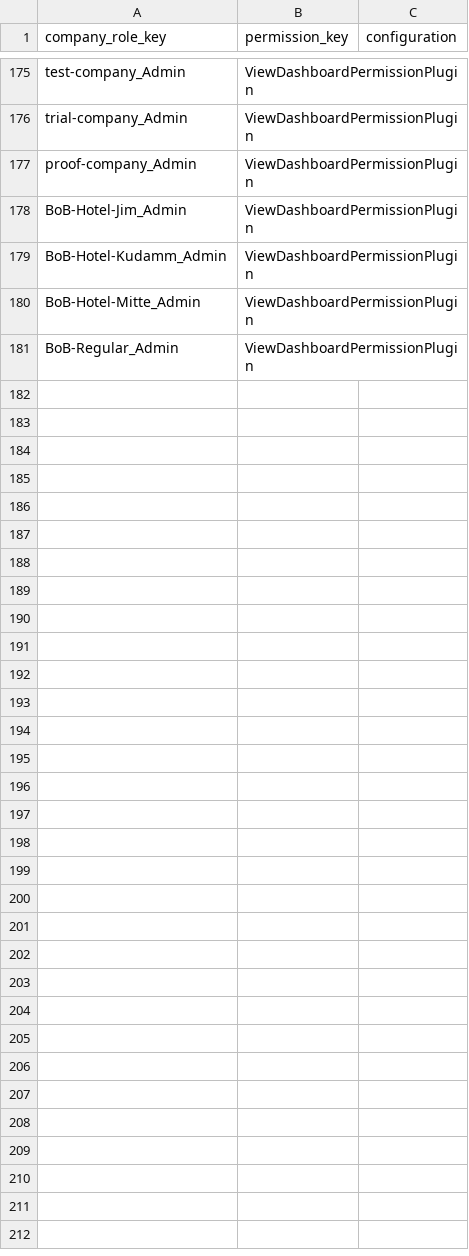
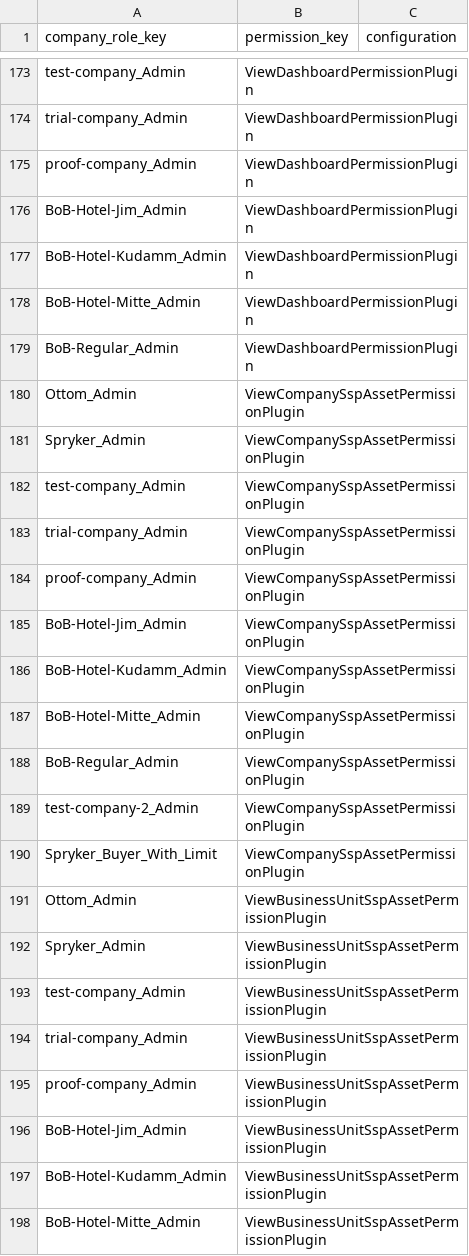
Before and after one commit to spryker-shop/suite, a CSV file: data/import/common/common/company_role_permission.csv, drawn as a sheet; only a part is shown, gaps mark what is left out; the diff covers the shown part only; the diff names each change by its address in the sheet, - before the commit and + after, or states it on an @@ line.

Commit message:
SSP-9 Ssp Asset Management. (#9469)
SSP-9 Ssp Asset Management.

```diff
--- a/data/import/common/common/company_role_permission.csv
+++ b/data/import/common/common/company_role_permission.csv
+row 180: Ottom_Admin | ViewCompanySspAssetPermissionPlugin
+row 181: Spryker_Admin | ViewCompanySspAssetPermissionPlugin
+row 182: test-company_Admin | ViewCompanySspAssetPermissionPlugin
+row 183: trial-company_Admin | ViewCompanySspAssetPermissionPlugin
+row 184: proof-company_Admin | ViewCompanySspAssetPermissionPlugin
+row 185: BoB-Hotel-Jim_Admin | ViewCompanySspAssetPermissionPlugin
+row 186: BoB-Hotel-Kudamm_Admin | ViewCompanySspAssetPermissionPlugin
+row 187: BoB-Hotel-Mitte_Admin | ViewCompanySspAssetPermissionPlugin
+row 188: BoB-Regular_Admin | ViewCompanySspAssetPermissionPlugin
+row 189: test-company-2_Admin | ViewCompanySspAssetPermissionPlugin
+row 190: Spryker_Buyer_With_Limit | ViewCompanySspAssetPermissionPlugin
+row 191: Ottom_Admin | ViewBusinessUnitSspAssetPermissionPlugin
+row 192: Spryker_Admin | ViewBusinessUnitSspAssetPermissionPlugin
+row 193: test-company_Admin | ViewBusinessUnitSspAssetPermissionPlugin
+row 194: trial-company_Admin | ViewBusinessUnitSspAssetPermissionPlugin
+row 195: proof-company_Admin | ViewBusinessUnitSspAssetPermissionPlugin
+row 196: BoB-Hotel-Jim_Admin | ViewBusinessUnitSspAssetPermissionPlugin
+row 197: BoB-Hotel-Kudamm_Admin | ViewBusinessUnitSspAssetPermissionPlugin
+row 198: BoB-Hotel-Mitte_Admin | ViewBusinessUnitSspAssetPermissionPlugin
```
Also changed, not shown: 37 added rows and 3 removed rows elsewhere in this file, 25 other files.
